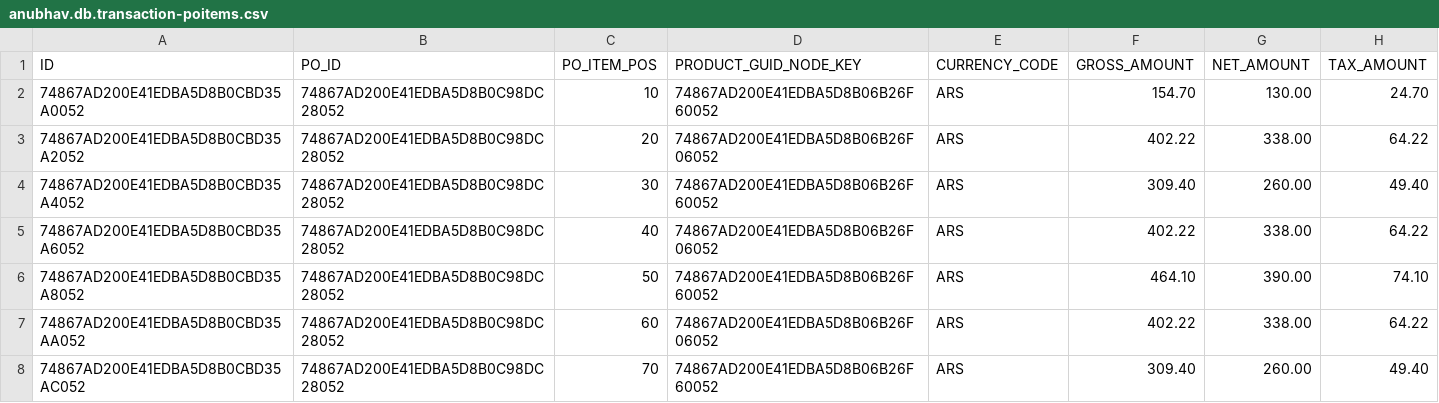
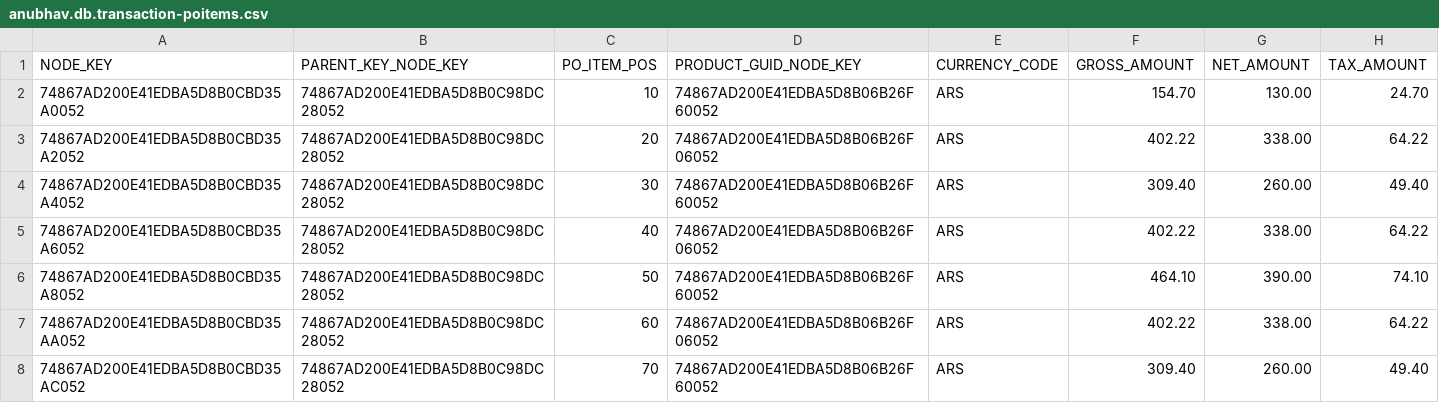
Before and after one commit to NaikHarshada1/EY_Harshada_First_Repository, a CSV file: db/data/anubhav.db.transaction-poitems.csv, drawn as a sheet; only a part is shown.

```diff
--- a/db/data/anubhav.db.transaction-poitems.csv
+++ b/db/data/anubhav.db.transaction-poitems.csv
@@ -1,2 +1,2 @@
-ID                       ,PO_ID             ,PO_ITEM_POS,PRODUCT_GUID_NODE_KEY    ,CURRENCY_CODE,GROSS_AMOUNT        ,NET_AMOUNT          ,TAX_AMOUNT
+NODE_KEY                        ,PARENT_KEY_NODE_KEY               ,PO_ITEM_POS,PRODUCT_GUID_NODE_KEY    ,CURRENCY_CODE,GROSS_AMOUNT        ,NET_AMOUNT          ,TAX_AMOUNT
 74867AD200E41EDBA5D8B0CBD35A0052,74867AD200E41EDBA5D8B0C98DC28052  ,10,74867AD200E41EDBA5D8B06B26F60052  ,ARS          ,154.70,130.00,24.70
```
Also changed, not shown: db/data/anubhav.db.transaction-purchaseorder.csv, 1 other file.
